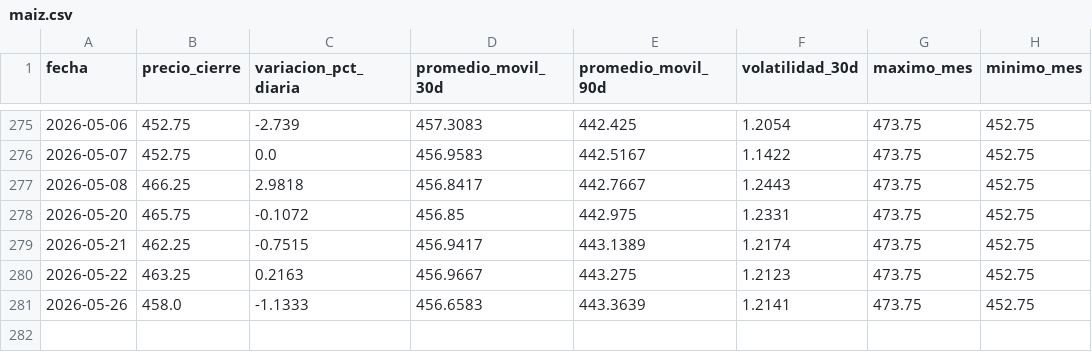
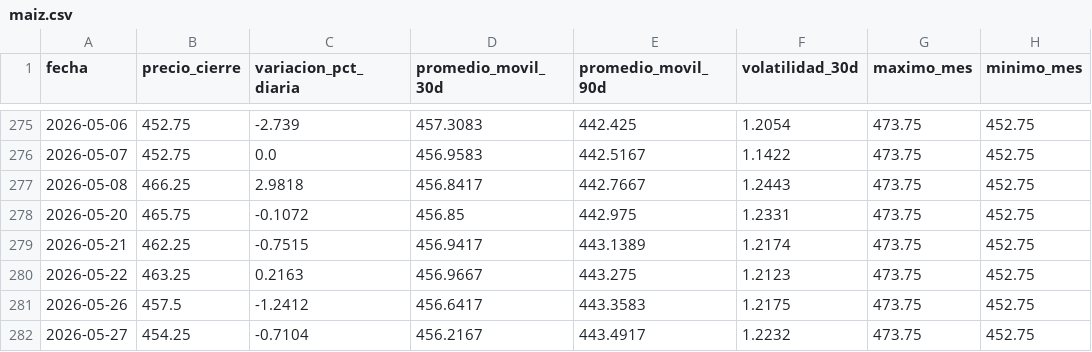
Before and after one commit to lucxzs/analysis-commodities-bi, a CSV file: data/maiz.csv, drawn as a sheet; only a part is shown, gaps mark what is left out.

```diff
--- a/data/maiz.csv
+++ b/data/maiz.csv
@@ -280,2 +280,3 @@ fecha,precio_cierre,variacion_pct_diaria,promedio_movil_30d,promedio_movil_90d,v
 2026-05-22,463.25,0.2163,456.9667,443.275,1.2123,473.75,452.75
-2026-05-26,458.0,-1.1333,456.6583,443.3639,1.2141,473.75,452.75
+2026-05-26,457.5,-1.2412,456.6417,443.3583,1.2175,473.75,452.75
+2026-05-27,454.25,-0.7104,456.2167,443.4917,1.2232,473.75,452.75
```
Also changed, not shown: data/soja.csv, data/trigo.csv.
